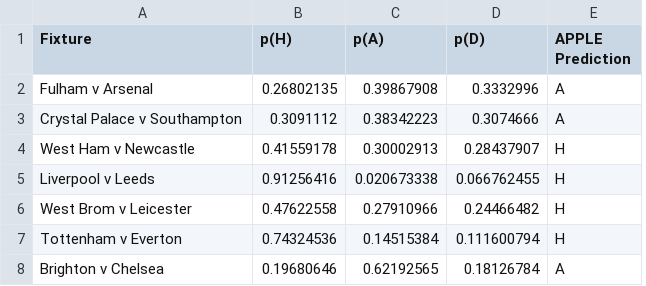
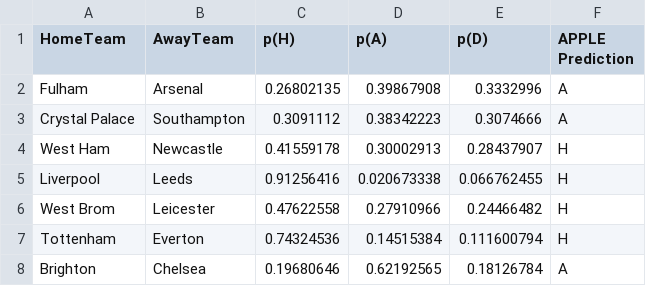
Before and after one commit to benjaminjellis/APPLE, a CSV file: results/20_21/week1/1452a306-e499-11ea-a584-acde48001122_predicted_results.csv, drawn as a sheet; removed rows and columns are numbered as before the commit, all else as after; the diff names each change by its address in the sheet, - before the commit and + after, or states it on an @@ line.

```diff
--- a/results/20_21/week1/1452a306-e499-11ea-a584-acde48001122_predicted_results.csv
+++ b/results/20_21/week1/1452a306-e499-11ea-a584-acde48001122_predicted_results.csv
-column A (Fixture), rows 2-8: Fulham v Arsenal | Crystal Palace v Southampton | West Ham v Newcastle | Liverpool v Leeds | West Brom v Leicester | Tottenham v Everton | Brighton v Chelsea
+column A (HomeTeam), rows 2-8: Fulham | Crystal Palace | West Ham | Liverpool | West Brom | Tottenham | Brighton
+column B (AwayTeam), rows 2-8: Arsenal | Southampton | Newcastle | Leeds | Leicester | Everton | Chelsea
```
Also changed, not shown: data/aggregated_results/20_21/predictions_and_results_log.csv, results/20_21/week2/1452a306-e499-11ea-a584-acde48001122_predicted_results.csv, 13 other files.
